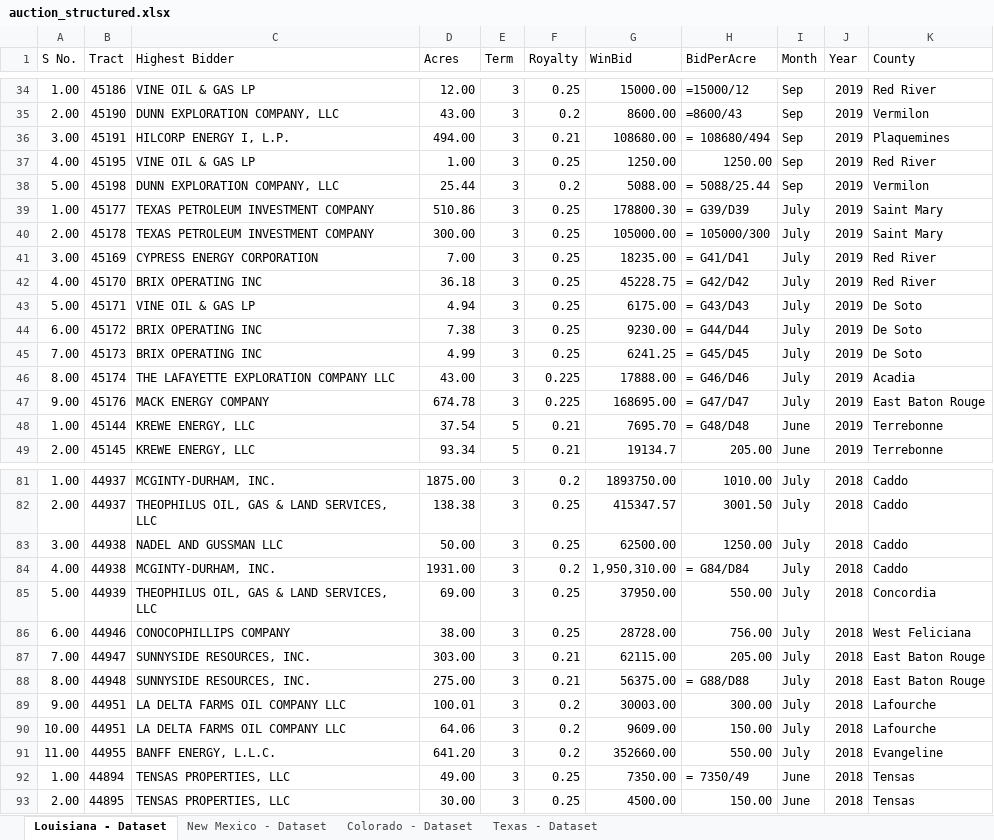
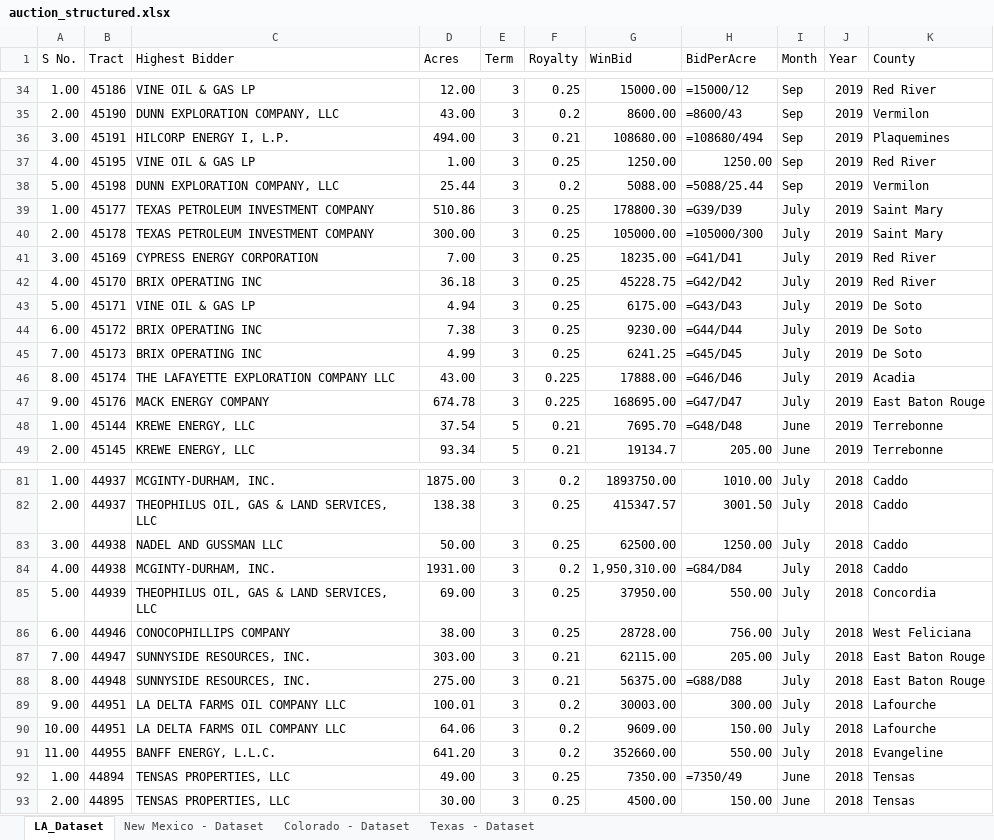
Before and after one commit to spsanderson/random_r_projects, an Excel workbook: oil_royalty_rate_mapping/auction_structured.xlsx, sheet LA_Dataset, drawn as a sheet; only a part is shown, gaps mark what is left out; values as stored, in another font and other column widths than the file's, no borders; formulas are shown in place of their values; the diff covers the shown part only; the diff names each change by its address in the sheet, - before the commit and + after, or states it on an @@ line.

```diff
--- a/oil_royalty_rate_mapping/auction_structured.xlsx (sheet LA_Dataset)
+++ b/oil_royalty_rate_mapping/auction_structured.xlsx (sheet LA_Dataset)
-sheet tab: Louisiana - Dataset
+sheet tab: LA_Dataset
-H36 (BidPerAcre): = 108680/494
+H36 (BidPerAcre): =108680/494
-H38 (BidPerAcre): = 5088/25.44
+H38 (BidPerAcre): =5088/25.44
-H39 (BidPerAcre): = G39/D39
+H39 (BidPerAcre): =G39/D39
-H40 (BidPerAcre): = 105000/300
+H40 (BidPerAcre): =105000/300
-H41 (BidPerAcre): = G41/D41
+H41 (BidPerAcre): =G41/D41
-H42 (BidPerAcre): = G42/D42
+H42 (BidPerAcre): =G42/D42
-H43 (BidPerAcre): = G43/D43
+H43 (BidPerAcre): =G43/D43
-H44 (BidPerAcre): = G44/D44
+H44 (BidPerAcre): =G44/D44
-H45 (BidPerAcre): = G45/D45
+H45 (BidPerAcre): =G45/D45
-H46 (BidPerAcre): = G46/D46
+H46 (BidPerAcre): =G46/D46
-H47 (BidPerAcre): = G47/D47
+H47 (BidPerAcre): =G47/D47
-H48 (BidPerAcre): = G48/D48
+H48 (BidPerAcre): =G48/D48
-H84 (BidPerAcre): = G84/D84
+H84 (BidPerAcre): =G84/D84
-H88 (BidPerAcre): = G88/D88
+H88 (BidPerAcre): =G88/D88
-H92 (BidPerAcre): = 7350/49
+H92 (BidPerAcre): =7350/49
```
Also changed, not shown: 5 edited cells elsewhere in this sheet, sheet New Mexico - Dataset, sheet Texas - Dataset, 1 other file.
